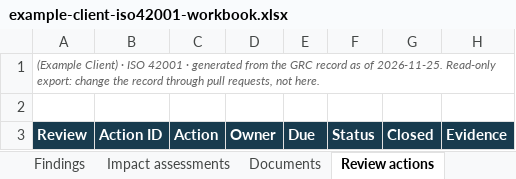
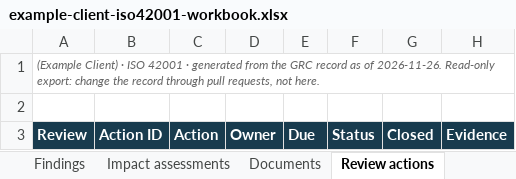
Before and after one commit to Baderholdjr/grc-readiness, an Excel workbook: example-client-iso42001-workbook.xlsx, sheet Review actions, drawn as a sheet; values as stored, in another font and other column widths than the file's, no borders; conditional formats not drawn; the diff names each change by its address in the sheet, - before the commit and + after, or states it on an @@ line.

```diff
--- a/example-client-iso42001-workbook.xlsx (sheet Review actions)
+++ b/example-client-iso42001-workbook.xlsx (sheet Review actions)
-A1: …as of 2026-11-25. Read-only export:…
+A1: …as of 2026-11-26. Read-only export:…
```
Also changed, not shown: sheet Summary, sheet Findings, sheet Impact assessments, sheet Documents, sheet Gaps, sheet Evidence, 2 more sheets, 11 other files.
